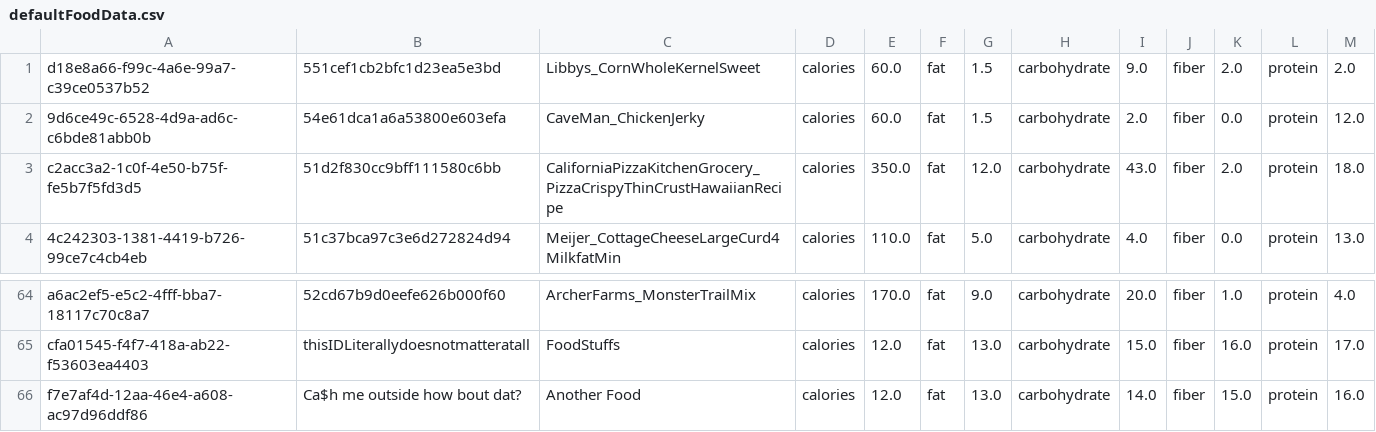
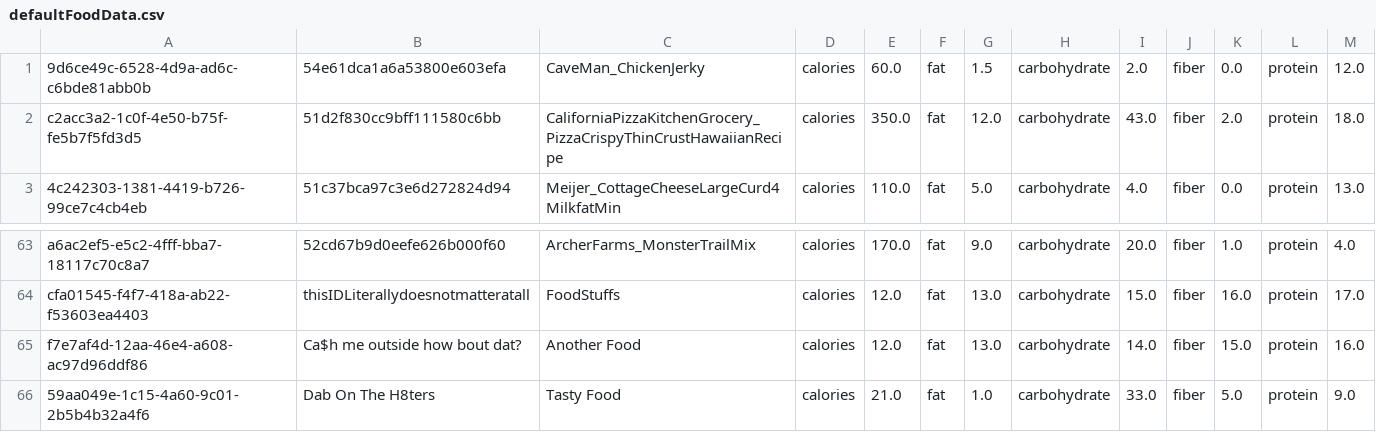
Before and after one commit to benthehuman1/FoodMonitor, a CSV file: Data/FoodDataSets/defaultFoodData.csv, drawn as a sheet; only a part is shown, gaps mark what is left out.

```diff
--- a/Data/FoodDataSets/defaultFoodData.csv
+++ b/Data/FoodDataSets/defaultFoodData.csv
@@ -1,2 +1 @@
-d18e8a66-f99c-4a6e-99a7-c39ce0537b52,551cef1cb2bfc1d23ea5e3bd,Libbys_CornWholeKernelSweet,calories,60.0,fat,1.5,carbohydrate,9.0,fiber,2.0,protein,2.0
 9d6ce49c-6528-4d9a-ad6c-c6bde81abb0b,54e61dca1a6a53800e603efa,CaveMan_ChickenJerky,calories,60.0,fat,1.5,carbohydrate,2.0,fiber,0.0,protein,12.0
@@ -66 +65,2 @@ cfa01545-f4f7-418a-ab22-f53603ea4403,thisIDLiterallydoesnotmatteratall,FoodStuff
 f7e7af4d-12aa-46e4-a608-ac97d96ddf86,Ca$h me outside how bout dat?,Another Food,calories,12.0,fat,13.0,carbohydrate,14.0,fiber,15.0,protein,16.0
+59aa049e-1c15-4a60-9c01-2b5b4b32a4f6,Dab On The H8ters,Tasty Food,calories,21.0,fat,1.0,carbohydrate,33.0,fiber,5.0,protein,9.0
```
Also changed, not shown: 7 other files.
